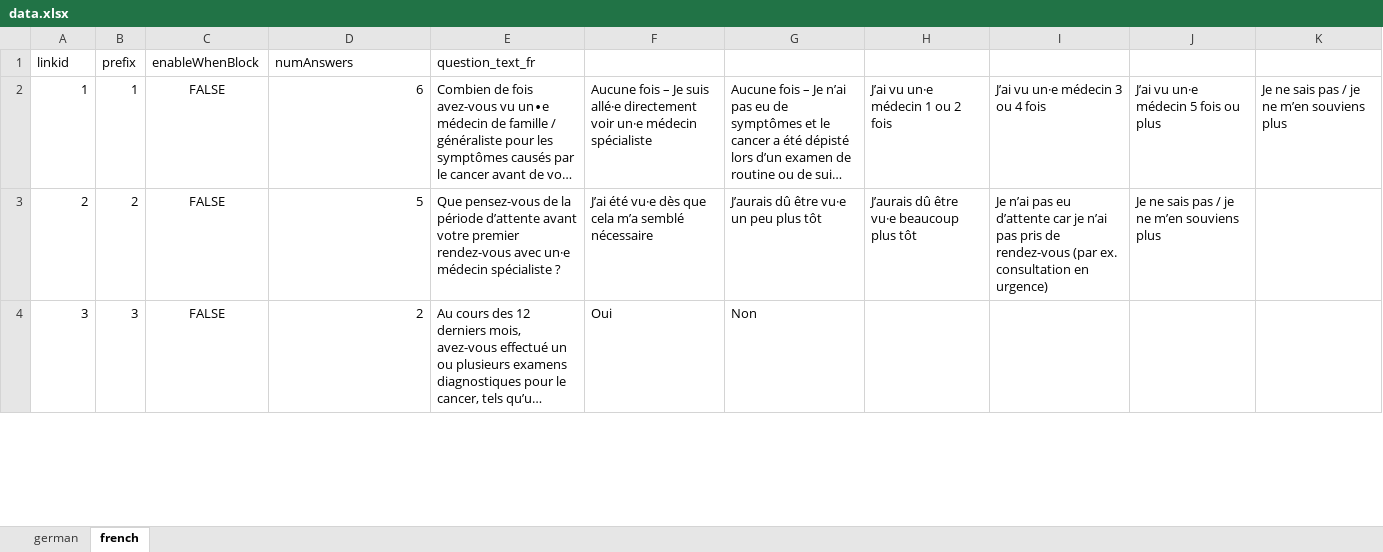
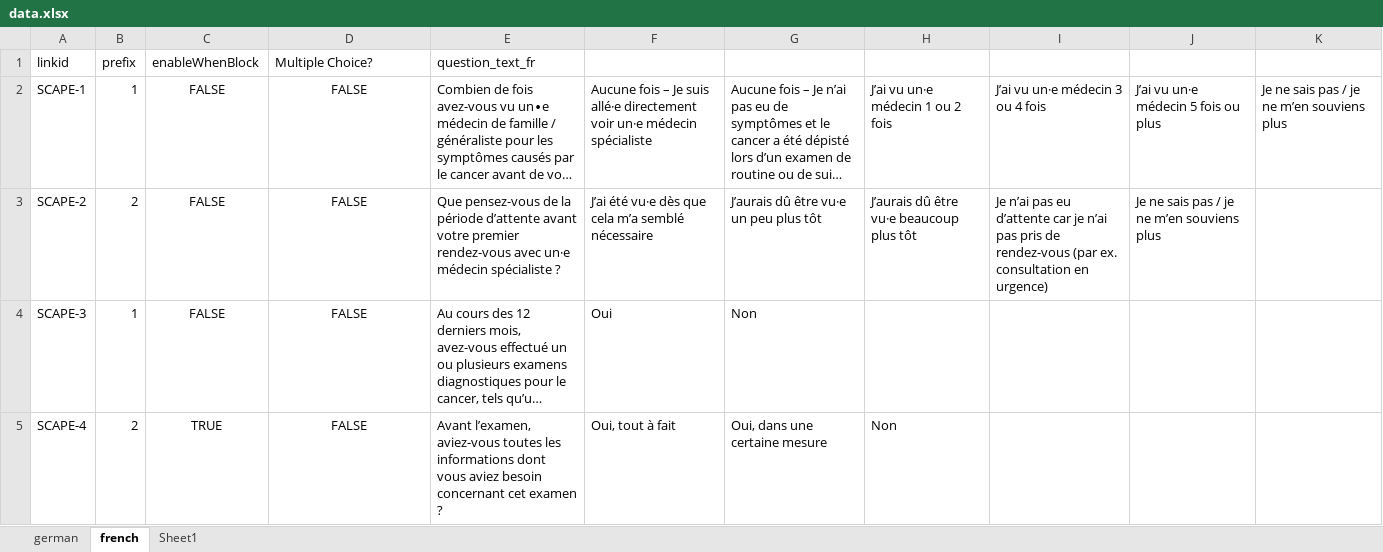
Before and after one commit to eLwillU/fhir_questionnaire_item_populator, an Excel workbook: data/data.xlsx, sheet french, drawn as a sheet; only a part is shown; long unchanged cells end in …; values as stored, in another font and other column widths than the file's, no borders; the diff covers the shown part only; the diff names each change by its address in the sheet, - before the commit and + after, or states it on an @@ line.

```diff
--- a/data/data.xlsx (sheet french)
+++ b/data/data.xlsx (sheet french)
+sheet tab: Sheet1
-D1: numAnswers
+D1: Multiple Choice?
-A2: 1
+A2: SCAPE-1
-D2: 6
+D2: FALSE
-D2:D4 alignment: right
+D2:D4 alignment: center
-A3: 2
+A3: SCAPE-2
-D3: 5
+D3: FALSE
-A4: 3
+A4: SCAPE-3
-B4: 3
+B4: 1
-D4: 2
+D4: FALSE
+row 5: SCAPE-4 | 2 | TRUE | FALSE | Avant l’examen, aviez-vous toutes les informations dont vous aviez besoin concernant cet examen ? | Oui, tout à fait | Oui, dans une certaine mesure | Non
```
Also changed, not shown: 70 added rows, 4 edited cells and cell formats elsewhere in this sheet, sheet german, formulas that keep their value, charts or pictures, 5 other files.
